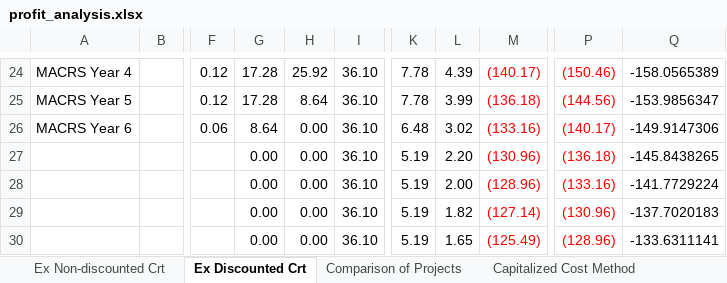
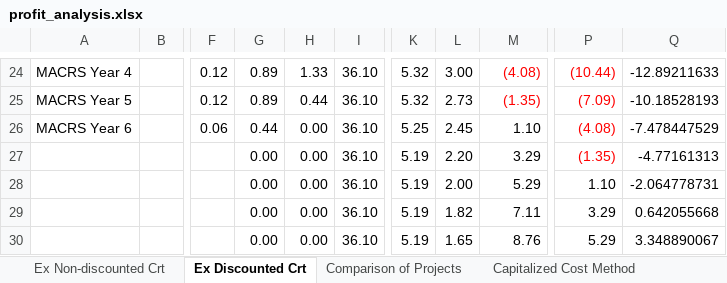
Before and after one commit to akullmanUW/TeamA6, an Excel workbook: profit_analysis.xlsx, sheet Ex Discounted Crt, drawn as a sheet; only a part is shown, gaps mark what is left out; values as stored, in another font and other column widths than the file's, no borders; charts and pictures not drawn; the diff covers the shown part only; the diff names each change by its address in the sheet, - before the commit and + after, or states it on an @@ line.

```diff
--- a/profit_analysis.xlsx (sheet Ex Discounted Crt)
+++ b/profit_analysis.xlsx (sheet Ex Discounted Crt)
-G24:G25: 17.28
+G24:G25: 0.89
-H24: 25.92
+H24: 1.33
-K24:K25: 7.78
+K24:K25: 5.32
-L24: 4.39
+L24: 3.00
-M24: (140.17)
+M24: (4.08)
-P24: (150.46)
+P24: (10.44)
-Q24: -158.0565389
+Q24: -12.89211633
-H25: 8.64
+H25: 0.44
-L25: 3.99
+L25: 2.73
-M25: (136.18)
+M25: (1.35)
-P25: (144.56)
+P25: (7.09)
-Q25: -153.9856347
+Q25: -10.18528193
-G26: 8.64
+G26: 0.44
-K26: 6.48
+K26: 5.25
-L26: 3.02
+L26: 2.45
-M26: (133.16)
+M26: 1.10
-M26:M30 text colour: #FF0000
+M26:M30 text colour: black
-P26: (140.17)
+P26: (4.08)
-Q26: -149.9147306
+Q26: -7.478447529
-M27: (130.96)
+M27: 3.29
-P27: (136.18)
+P27: (1.35)
-Q27: -145.8438265
+Q27: -4.77161313
-M28: (128.96)
+M28: 5.29
-P28: (133.16)
+P28: 1.10
-P28:P30 text colour: #FF0000
+P28:P30 text colour: black
-Q28: -141.7729224
+Q28: -2.064778731
-M29: (127.14)
+M29: 7.11
-P29: (130.96)
+P29: 3.29
-Q29: -137.7020183
+Q29: 0.642055668
-M30: (125.49)
+M30: 8.76
-P30: (128.96)
+P30: 5.29
-Q30: -133.6311141
+Q30: 3.348890067
```
Also changed, not shown: 2 added rows, 2 removed rows, 55 edited cells and cell formats elsewhere in this sheet, sheet Sensitivity Analysis, charts or pictures, 1 other file.
